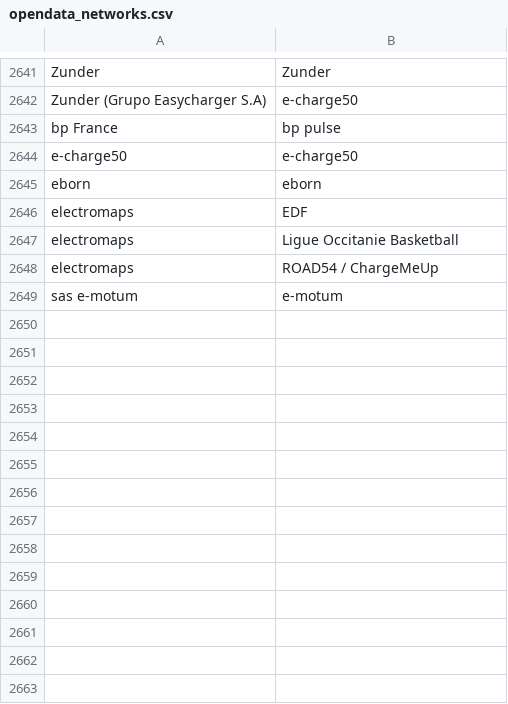
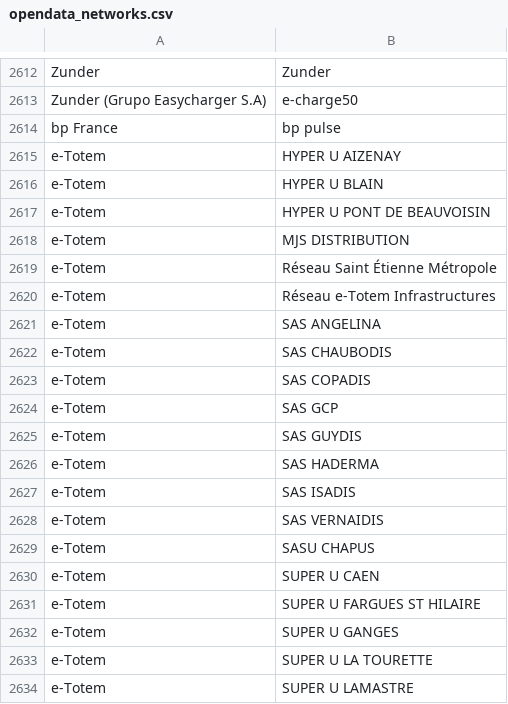
Before and after one commit to Jungle-Bus/ref-EU-EVSE, a CSV file: opendata_networks.csv, drawn as a sheet; only a part is shown, gaps mark what is left out; the shorter side is filled out with more unchanged rows; the diff covers the shown part only; the diff names each change by its address in the sheet, - before the commit and + after, or states it on an @@ line.

```diff
--- a/opendata_networks.csv
+++ b/opendata_networks.csv
+row 2615: e-Totem | HYPER U AIZENAY
+row 2616: e-Totem | HYPER U BLAIN
+row 2617: e-Totem | HYPER U PONT DE BEAUVOISIN
+row 2618: e-Totem | MJS DISTRIBUTION
+row 2619: e-Totem | Réseau Saint Étienne Métropole
+row 2620: e-Totem | Réseau e-Totem Infrastructures
+row 2621: e-Totem | SAS ANGELINA
+row 2622: e-Totem | SAS CHAUBODIS
+row 2623: e-Totem | SAS COPADIS
+row 2624: e-Totem | SAS GCP
+row 2625: e-Totem | SAS GUYDIS
+row 2626: e-Totem | SAS HADERMA
+row 2627: e-Totem | SAS ISADIS
+row 2628: e-Totem | SAS VERNAIDIS
+row 2629: e-Totem | SASU CHAPUS
+row 2630: e-Totem | SUPER U CAEN
+row 2631: e-Totem | SUPER U FARGUES ST HILAIRE
+row 2632: e-Totem | SUPER U GANGES
+row 2633: e-Totem | SUPER U LA TOURETTE
+row 2634: e-Totem | SUPER U LAMASTRE
```
Also changed, not shown: 9 added rows and 29 removed rows elsewhere in this file.
